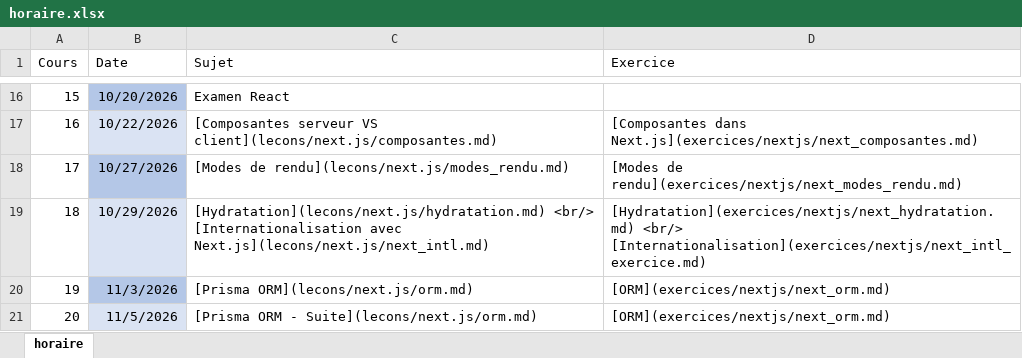
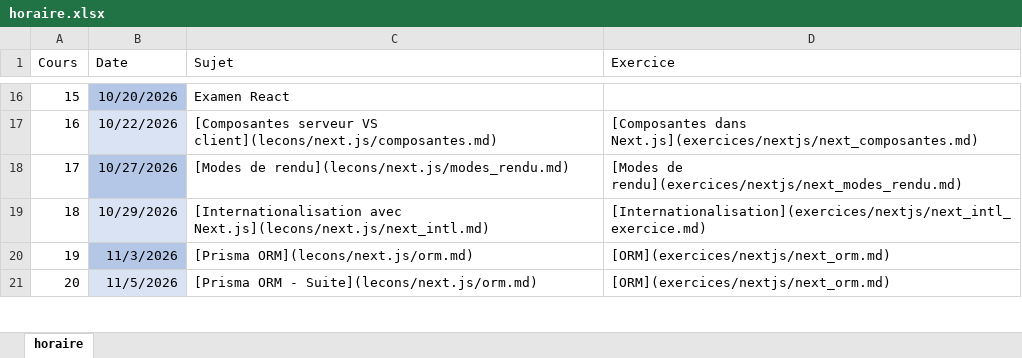
Before and after one commit to cegepvictoetienne/web3, an Excel workbook: template/horaire.xlsx, sheet horaire, drawn as a sheet; only a part is shown, gaps mark what is left out; values as stored, in another font and other column widths than the file's, no borders; the diff names each change by its address in the sheet, - before the commit and + after, or states it on an @@ line.

Commit message:
enlever hydratation

```diff
--- a/template/horaire.xlsx (sheet horaire)
+++ b/template/horaire.xlsx (sheet horaire)
-C19 (Sujet): [Hydratation](lecons/next.js/hydratation.md) <br/> [Internationalisation avec…
+C19 (Sujet): [Internationalisation avec…
-D19 (Exercice): [Hydratation](exercices/nextjs/next_hydratation.md) <br/> [Internationalisation](exercices/nextjs/next_intl_exercice.md)
+D19 (Exercice): [Internationalisation](exercices/nextjs/next_intl_exercice.md)
```
Also changed, not shown: 5 other files.
